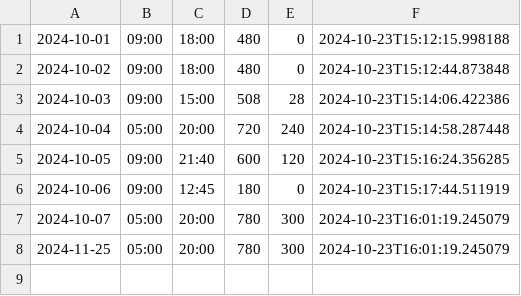
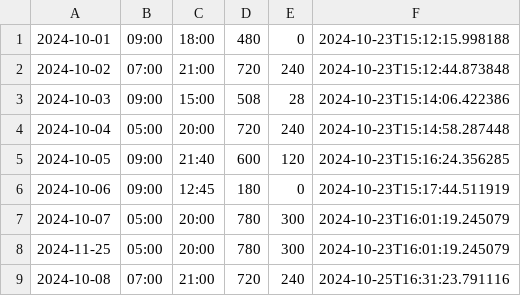
Before and after one commit to biglobe-isp/kintai, a CSV file: data.csv, drawn as a sheet.

```diff
--- a/data.csv
+++ b/data.csv
@@ -1,3 +1,3 @@
 2024-10-01,09:00,18:00,480,0,2024-10-23T15:12:15.998188
-2024-10-02,09:00,18:00,480,0,2024-10-23T15:12:44.873848
+2024-10-02,07:00,21:00,720,240,2024-10-23T15:12:44.873848
 2024-10-03,09:00,15:00,508,28,2024-10-23T15:14:06.422386
@@ -8 +8,2 @@
 2024-11-25,05:00,20:00,780,300,2024-10-23T16:01:19.245079
+2024-10-08,07:00,21:00,720,240,2024-10-25T16:31:23.791116
```
Also changed, not shown: out/production/勤怠チュートリアル/com/naosim/dddwork/data.csv, 16 other files.
